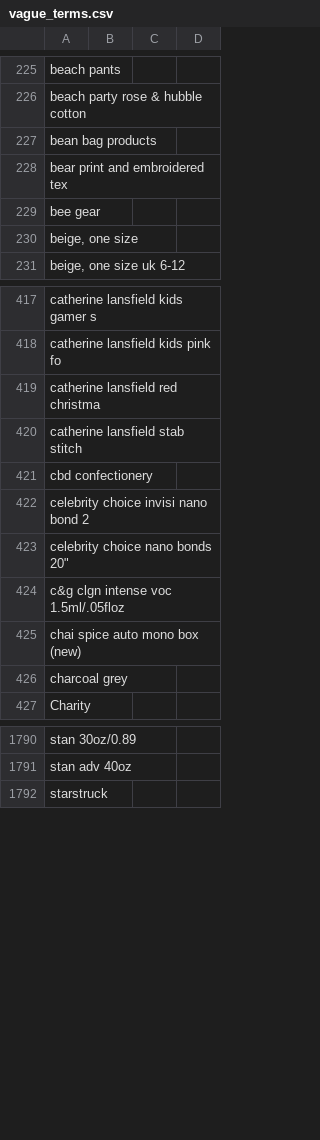
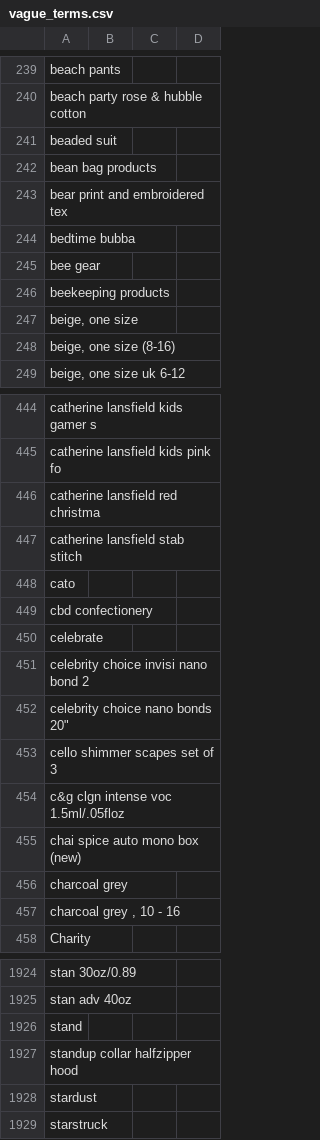
Before and after one commit to trade-tariff/trade-tariff-lambdas-fpo-search, a CSV file: reference_data/vague_terms.csv, drawn as a sheet; only a part is shown, gaps mark what is left out; the diff covers the shown part only.

```diff
--- a/reference_data/vague_terms.csv
+++ b/reference_data/vague_terms.csv
@@ -226,6 +240,10 @@ beach pants
 beach party rose & hubble cotton
+beaded suit
 bean bag products
 bear print and embroidered tex
+bedtime bubba
 bee gear
+beekeeping products
 "beige, one size"
+"beige, one size (8-16)"
 "beige, one size uk 6-12"
@@ -420,5 +447,8 @@ catherine lansfield red christma
 catherine lansfield stab stitch
+cato
 cbd confectionery
+celebrate
 celebrity choice invisi nano bond 2
 "celebrity choice nano bonds 20"""
+cello shimmer scapes set of 3
 c&g clgn intense voc 1.5ml/.05floz
@@ -426,2 +456,3 @@ chai spice auto mono box (new)
 charcoal grey
+"charcoal grey , 10 - 16"
 Charity
@@ -1791,2 +1925,5 @@ stan 30oz/0.89
 stan adv 40oz
+stand
+standup collar halfzipper hood
+stardust
 starstruck
```
Also changed, not shown: 145 added rows elsewhere in this file, reference_data/extra_references.csv.
